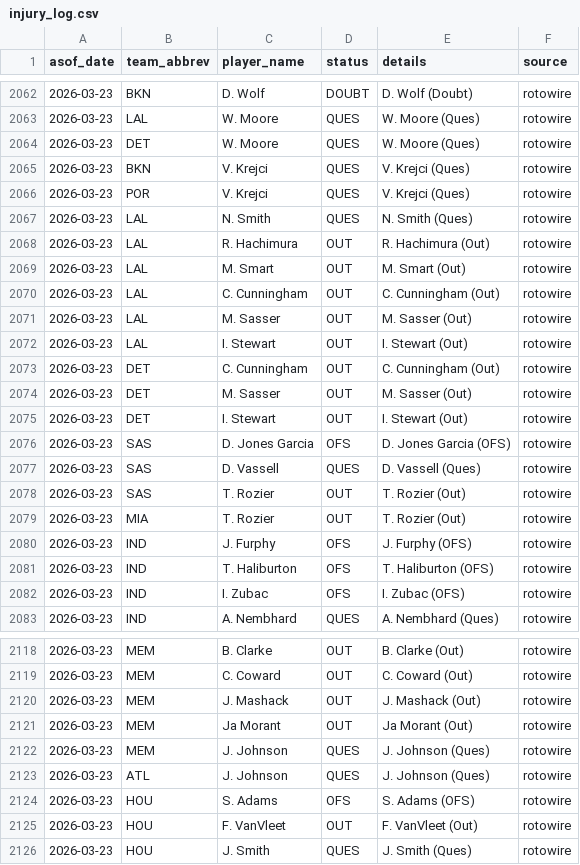
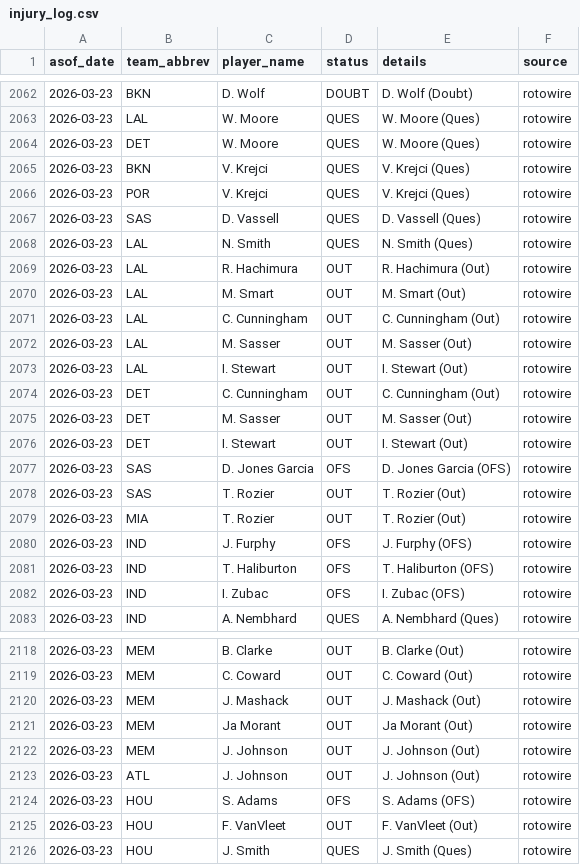
Before and after one commit to oliver-monday/NBAgent, a CSV file: logs/injury_log.csv, drawn as a sheet; only a part is shown, gaps mark what is left out.

```diff
--- a/logs/injury_log.csv
+++ b/logs/injury_log.csv
@@ -2066,2 +2066,3 @@ asof_date,team_abbrev,player_name,status,details,source
 2026-03-23,POR,V. Krejci,QUES,V. Krejci (Ques),rotowire
+2026-03-23,SAS,D. Vassell,QUES,D. Vassell (Ques),rotowire
 2026-03-23,LAL,N. Smith,QUES,N. Smith (Ques),rotowire
@@ -2076,3 +2077,2 @@ asof_date,team_abbrev,player_name,status,details,source
 2026-03-23,SAS,D. Jones Garcia,OFS,D. Jones Garcia (OFS),rotowire
-2026-03-23,SAS,D. Vassell,QUES,D. Vassell (Ques),rotowire
 2026-03-23,SAS,T. Rozier,OUT,T. Rozier (Out),rotowire
@@ -2121,4 +2121,4 @@ asof_date,team_abbrev,player_name,status,details,source
 2026-03-23,MEM,Ja Morant,OUT,Ja Morant (Out),rotowire
-2026-03-23,MEM,J. Johnson,QUES,J. Johnson (Ques),rotowire
-2026-03-23,ATL,J. Johnson,QUES,J. Johnson (Ques),rotowire
+2026-03-23,MEM,J. Johnson,OUT,J. Johnson (Out),rotowire
+2026-03-23,ATL,J. Johnson,OUT,J. Johnson (Out),rotowire
 2026-03-23,HOU,S. Adams,OFS,S. Adams (OFS),rotowire
```
Also changed, not shown: 1 other file.
